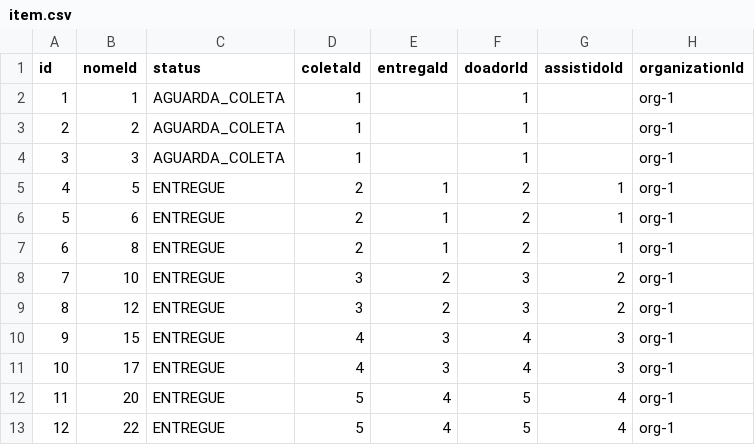
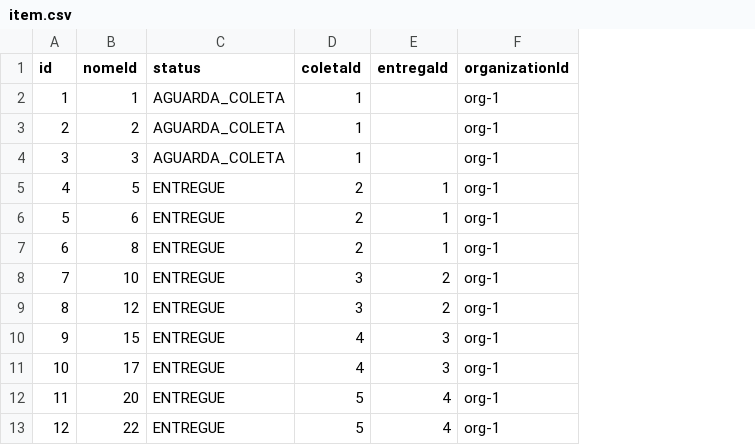
Before and after one commit to luiztosk/sistema-doacoes-2, a CSV file: mock_data/item.csv, drawn as a sheet; only a part is shown; the diff names each change by its address in the sheet, - before the commit and + after, or states it on an @@ line.

Commit message:
feat(db): check() constraints and catalog unique indexes for issue 43
Moves the value rules that only existed in the application into the
database, so they hold for any write: API, D1 Studio, db-seed and future
scripts.

- 26 check() constraints across assistido, doador, categoria_item,
  nome_item and item: non-empty names, 8-digit CEP, the 27 UFs, enums,
  non-negative amounts and counters, one IN (0, 1) per boolean column,
  and the two item invariants (ENTREGUE requires entrega_id, entrega_id
  requires coleta_id)
- uf becomes the enum of the 27 federative units, in one place, feeding
  both text({ enum }) and the CHECK. text({ length: 2 }) emits text(2),
  which is type affinity in SQLite, not a constraint
- uniqueIndex on lower(nome) for both catalog tables: case-insensitive,
  and a CREATE UNIQUE INDEX rather than a table rebuild
- indexes on the FK and filter columns, which had none beyond the PK
- on delete: "no action" made explicit on the 5 domain FKs
- drops item.doador_id and item.assistido_id: the recipient and the
  donor come from the coleta and the entrega, and the denormalized copies
  disagreed with the event they came from in 12 of 44 mock items
- regenerates the baseline migration; both D1s were recreated and reseeded
- docs: fix the enum convention, document every constraint, the trigger
  decision and the remaining zod work

```diff
--- a/mock_data/item.csv
+++ b/mock_data/item.csv
-column F (doadorId), rows 2-13: 1 | 1 | 1 | 2 | 2 | 2 | 3 | 3 | 4 | 4 | 5 | 5
-column G (assistidoId), rows 5-13: 1 | 1 | 1 | 2 | 2 | 3 | 3 | 4 | 4
```
Also changed, not shown: mock_data/assistido.csv, mock_data/doador.csv, 9 other files.
